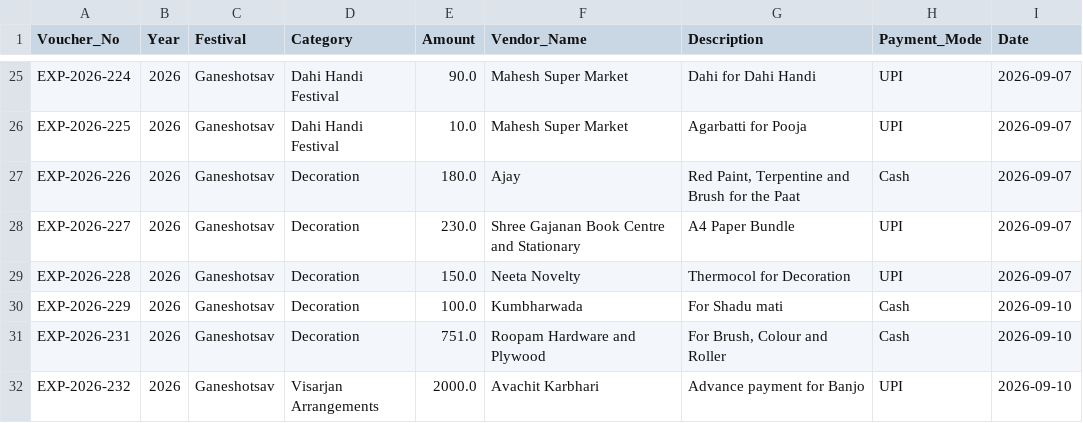
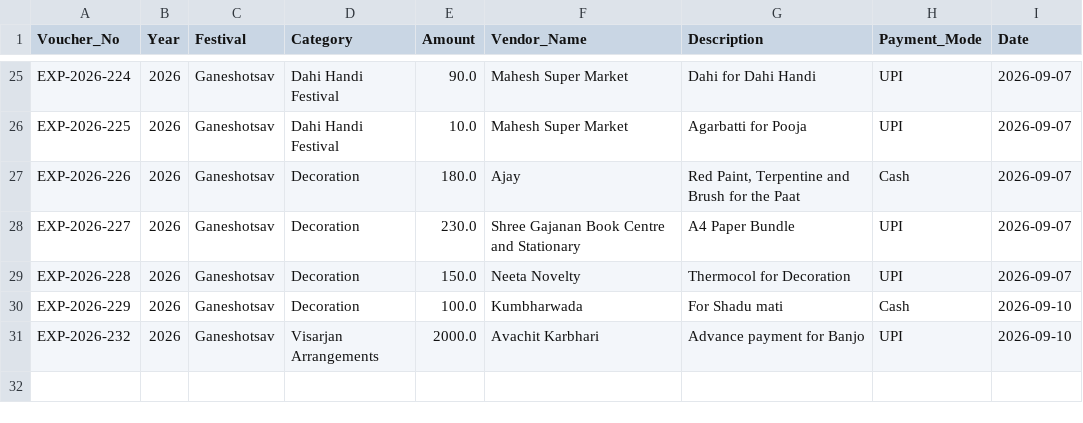
Before and after one commit to surendalvi/rtcc-festival-app, a CSV file: expenses_ledger.csv, drawn as a sheet; only a part is shown, gaps mark what is left out.

Commit message:
Auto-backup expenses_ledger.csv

```diff
--- a/expenses_ledger.csv
+++ b/expenses_ledger.csv
@@ -30,3 +30,2 @@ EXP-2026-228,2026,Ganeshotsav,Decoration,150.0,Neeta Novelty,Thermocol for Decor
 EXP-2026-229,2026,Ganeshotsav,Decoration,100.0,Kumbharwada,For Shadu mati,Cash,2026-09-10
-EXP-2026-231,2026,Ganeshotsav,Decoration,751.0,Roopam Hardware and Plywood,"For Brush, Colour and Roller",Cash,2026-09-10
 EXP-2026-232,2026,Ganeshotsav,Visarjan Arrangements,2000.0,Avachit Karbhari,Advance payment for Banjo,UPI,2026-09-10
```
